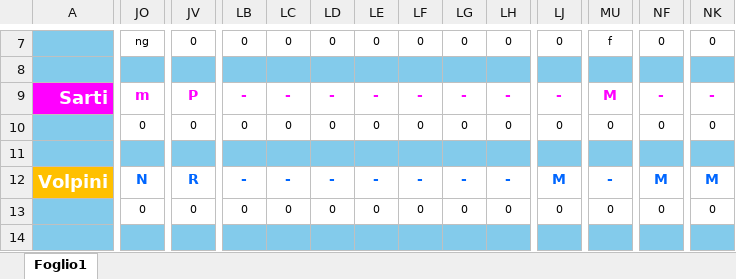
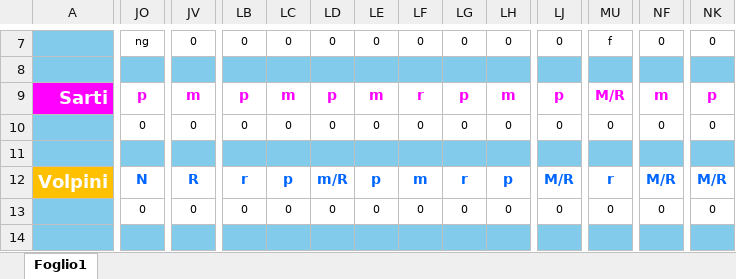
Before and after one commit to centrale118rsm-code/Turni-Autisti-2026-Rsm, an Excel workbook: turni.xlsx, sheet Foglio1, drawn as a sheet; only a part is shown, gaps mark what is left out; values as stored, in another font and other column widths than the file's, no borders; charts and pictures and conditional formats not drawn; the diff covers the shown part only; the diff names each change by its address in the sheet, - before the commit and + after, or states it on an @@ line.

```diff
--- a/turni.xlsx (sheet Foglio1)
+++ b/turni.xlsx (sheet Foglio1)
-JO9: m
+JO9: p
-JV9: P
+JV9: m
-LB9: -
+LB9: p
-LC9: -
+LC9: m
-LD9: -
+LD9: p
-LE9: -
+LE9: m
-LF9: -
+LF9: r
-LG9: -
+LG9: p
-LH9: -
+LH9: m
-LJ9: -
+LJ9: p
-MU9: M
+MU9: M/R
-NF9: -
+NF9: m
-NK9: -
+NK9: p
-LB12: -
+LB12: r
-LC12: -
+LC12: p
-LD12: -
+LD12: m/R
-LE12: -
+LE12: p
-LF12: -
+LF12: m
-LG12: -
+LG12: r
-LH12: -
+LH12: p
-LJ12: M
+LJ12: M/R
-MU12: -
+MU12: r
-NF12: M
+NF12: M/R
-NK12: M
+NK12: M/R
```
Also changed, not shown: 550 edited cells elsewhere in this sheet.
